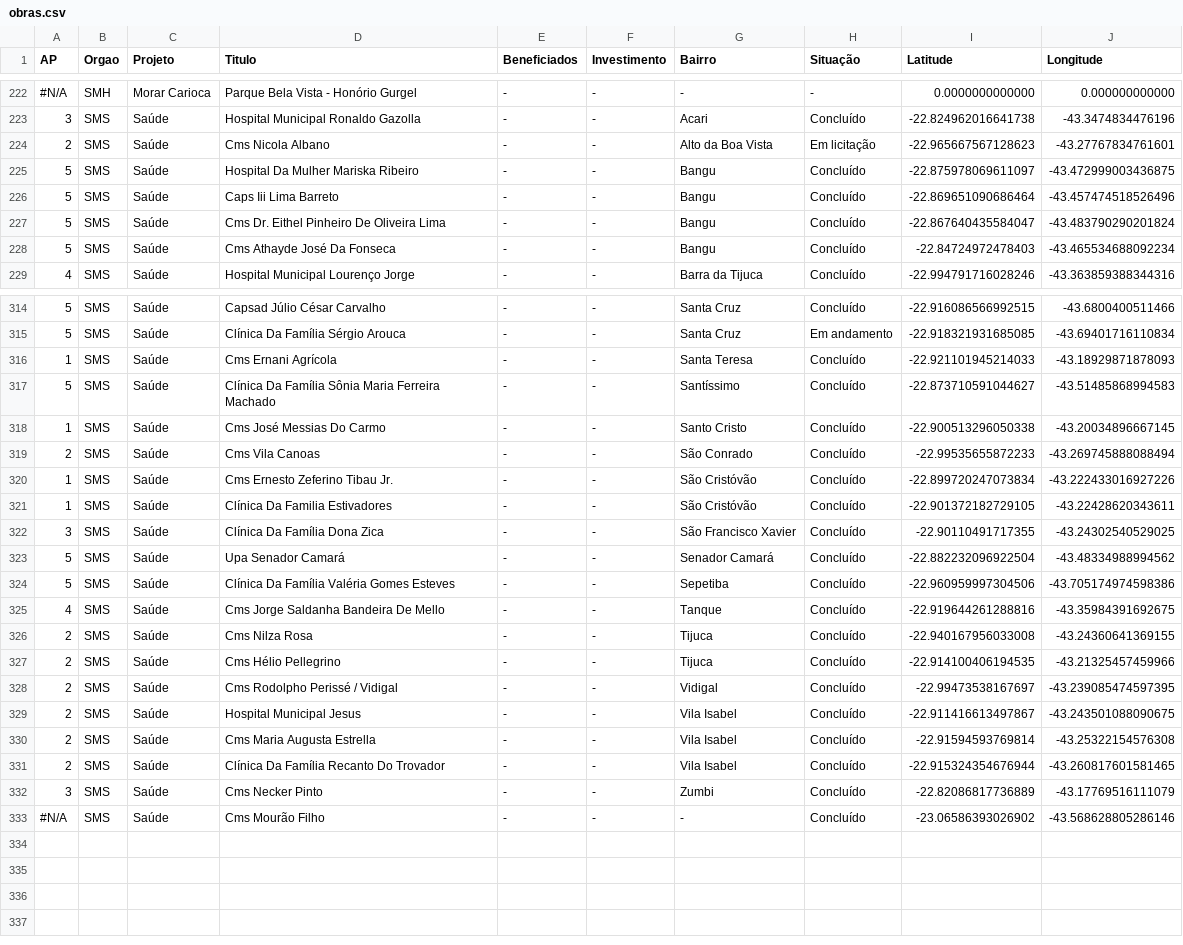
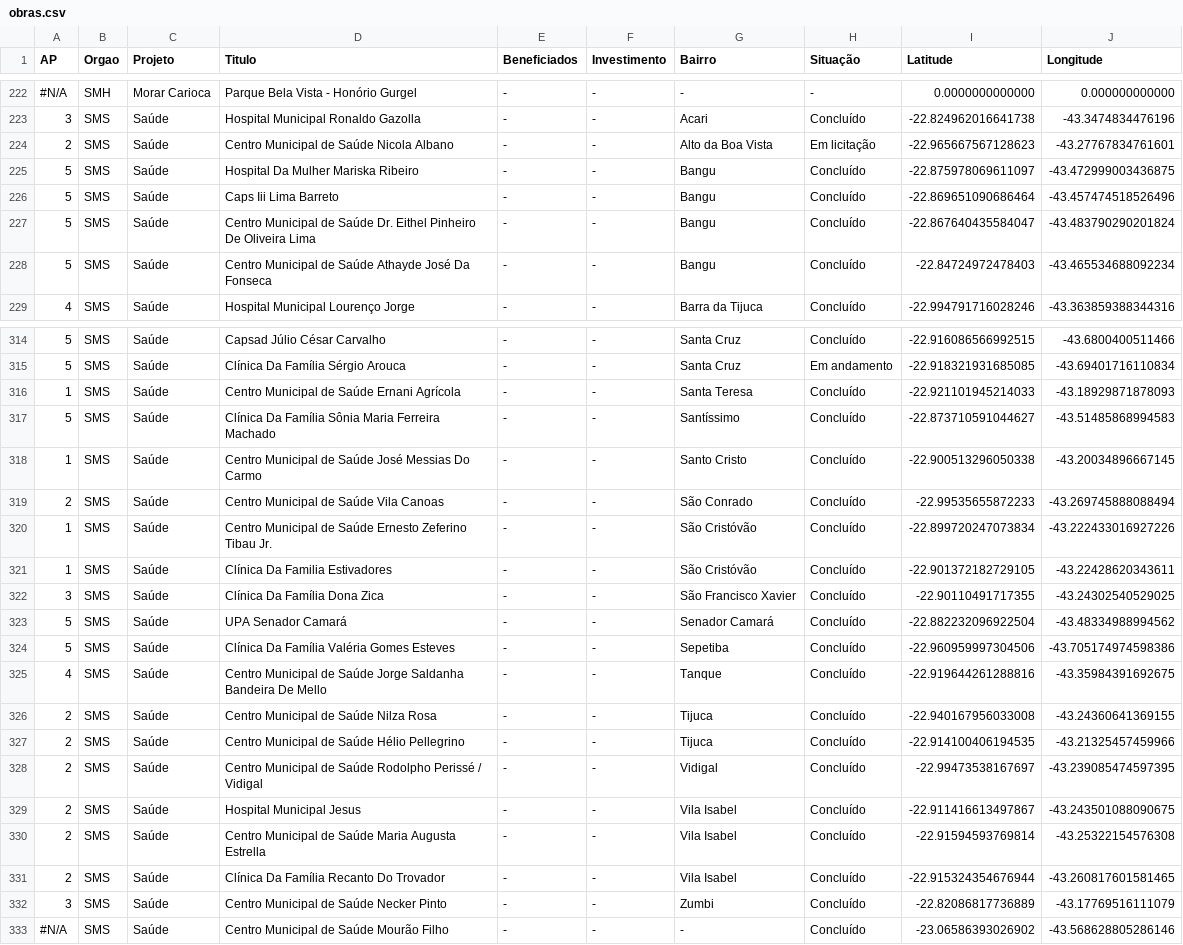
Before and after one commit to lucastavarex/painel-investimentos, a CSV file: assets/csv/obras.csv, drawn as a sheet; only a part is shown, gaps mark what is left out; the diff covers the shown part only.

```diff
--- a/assets/csv/obras.csv
+++ b/assets/csv/obras.csv
@@ -223,7 +223,7 @@ AP,Orgao,Projeto,Titulo,Beneficiados,Investimento,Bairro,Situação,Latitude,Lon
 3,SMS,Saúde,Hospital Municipal Ronaldo Gazolla,-,-,Acari,Concluído,-22.824962016641738,-43.3474834476196
-2,SMS,Saúde,Cms Nicola Albano,-,-,Alto da Boa Vista,Em licitação,-22.965667567128623,-43.27767834761601
+2,SMS,Saúde,Centro Municipal de Saúde Nicola Albano,-,-,Alto da Boa Vista,Em licitação,-22.965667567128623,-43.27767834761601
 5,SMS,Saúde,Hospital Da Mulher Mariska Ribeiro,-,-,Bangu,Concluído,-22.875978069611097,-43.472999003436875
 5,SMS,Saúde,Caps Iii Lima Barreto,-,-,Bangu,Concluído,-22.869651090686464,-43.457474518526496
-5,SMS,Saúde,Cms Dr. Eithel Pinheiro De Oliveira Lima,-,-,Bangu,Concluído,-22.867640435584047,-43.483790290201824
-5,SMS,Saúde,Cms Athayde José Da Fonseca,-,-,Bangu,Concluído,-22.84724972478403,-43.465534688092234
+5,SMS,Saúde,Centro Municipal de Saúde Dr. Eithel Pinheiro De Oliveira Lima,-,-,Bangu,Concluído,-22.867640435584047,-43.483790290201824
+5,SMS,Saúde,Centro Municipal de Saúde Athayde José Da Fonseca,-,-,Bangu,Concluído,-22.84724972478403,-43.465534688092234
 4,SMS,Saúde,Hospital Municipal Lourenço Jorge,-,-,Barra da Tijuca,Concluído,-22.994791716028246,-43.363859388344316
@@ -315,19 +315,19 @@ AP,Orgao,Projeto,Titulo,Beneficiados,Investimento,Bairro,Situação,Latitude,Lon
 5,SMS,Saúde,Clínica Da Família Sérgio Arouca,-,-,Santa Cruz,Em andamento,-22.918321931685085,-43.69401716110834
-1,SMS,Saúde,Cms Ernani Agrícola,-,-,Santa Teresa,Concluído,-22.921101945214033,-43.18929871878093
+1,SMS,Saúde,Centro Municipal de Saúde Ernani Agrícola,-,-,Santa Teresa,Concluído,-22.921101945214033,-43.18929871878093
 5,SMS,Saúde,Clínica Da Família Sônia Maria Ferreira Machado,-,-,Santíssimo,Concluído,-22.873710591044627,-43.51485868994583
-1,SMS,Saúde,Cms José Messias Do Carmo,-,-,Santo Cristo,Concluído,-22.900513296050338,-43.20034896667145
-2,SMS,Saúde,Cms Vila Canoas,-,-,São Conrado,Concluído,-22.99535655872233,-43.269745888088494
-1,SMS,Saúde,Cms Ernesto Zeferino Tibau Jr.,-,-,São Cristóvão,Concluído,-22.899720247073834,-43.222433016927226
+1,SMS,Saúde,Centro Municipal de Saúde José Messias Do Carmo,-,-,Santo Cristo,Concluído,-22.900513296050338,-43.20034896667145
+2,SMS,Saúde,Centro Municipal de Saúde Vila Canoas,-,-,São Conrado,Concluído,-22.99535655872233,-43.269745888088494
+1,SMS,Saúde,Centro Municipal de Saúde Ernesto Zeferino Tibau Jr.,-,-,São Cristóvão,Concluído,-22.899720247073834,-43.222433016927226
 1,SMS,Saúde,Clínica Da Familia Estivadores,-,-,São Cristóvão,Concluído,-22.901372182729105,-43.22428620343611
 3,SMS,Saúde,Clínica Da Família Dona Zica,-,-,São Francisco Xavier,Concluído,-22.90110491717355,-43.24302540529025
-5,SMS,Saúde,Upa Senador Camará,-,-,Senador Camará,Concluído,-22.882232096922504,-43.48334988994562
+5,SMS,Saúde,UPA Senador Camará,-,-,Senador Camará,Concluído,-22.882232096922504,-43.48334988994562
 5,SMS,Saúde,Clínica Da Família Valéria Gomes Esteves,-,-,Sepetiba,Concluído,-22.960959997304506,-43.705174974598386
-4,SMS,Saúde,Cms Jorge Saldanha Bandeira De Mello,-,-,Tanque,Concluído,-22.919644261288816,-43.35984391692675
-2,SMS,Saúde,Cms Nilza Rosa,-,-,Tijuca,Concluído,-22.940167956033008,-43.24360641369155
-2,SMS,Saúde,Cms Hélio Pellegrino,-,-,Tijuca,Concluído,-22.914100406194535,-43.21325457459966
-2,SMS,Saúde,Cms Rodolpho Perissé / Vidigal,-,-,Vidigal,Concluído,-22.99473538167697,-43.239085474597395
+4,SMS,Saúde,Centro Municipal de Saúde Jorge Saldanha Bandeira De Mello,-,-,Tanque,Concluído,-22.919644261288816,-43.35984391692675
+2,SMS,Saúde,Centro Municipal de Saúde Nilza Rosa,-,-,Tijuca,Concluído,-22.940167956033008,-43.24360641369155
+2,SMS,Saúde,Centro Municipal de Saúde Hélio Pellegrino,-,-,Tijuca,Concluído,-22.914100406194535,-43.21325457459966
+2,SMS,Saúde,Centro Municipal de Saúde Rodolpho Perissé / Vidigal,-,-,Vidigal,Concluído,-22.99473538167697,-43.239085474597395
 2,SMS,Saúde,Hospital Municipal Jesus,-,-,Vila Isabel,Concluído,-22.911416613497867,-43.243501088090675
-2,SMS,Saúde,Cms Maria Augusta Estrella,-,-,Vila Isabel,Concluído,-22.91594593769814,-43.25322154576308
+2,SMS,Saúde,Centro Municipal de Saúde Maria Augusta Estrella,-,-,Vila Isabel,Concluído,-22.91594593769814,-43.25322154576308
 2,SMS,Saúde,Clínica Da Família Recanto Do Trovador,-,-,Vila Isabel,Concluído,-22.915324354676944,-43.260817601581465
-3,SMS,Saúde,Cms Necker Pinto,-,-,Zumbi,Concluído,-22.82086817736889,-43.17769516111079
-#N/A,SMS,Saúde,Cms Mourão Filho,-,-,-,Concluído,-23.06586393026902,-43.568628805286146
+3,SMS,Saúde,Centro Municipal de Saúde Necker Pinto,-,-,Zumbi,Concluído,-22.82086817736889,-43.17769516111079
+#N/A,SMS,Saúde,Centro Municipal de Saúde Mourão Filho,-,-,-,Concluído,-23.06586393026902,-43.568628805286146
```
Also changed, not shown: 34 edited cells elsewhere in this file, 4 other files.
